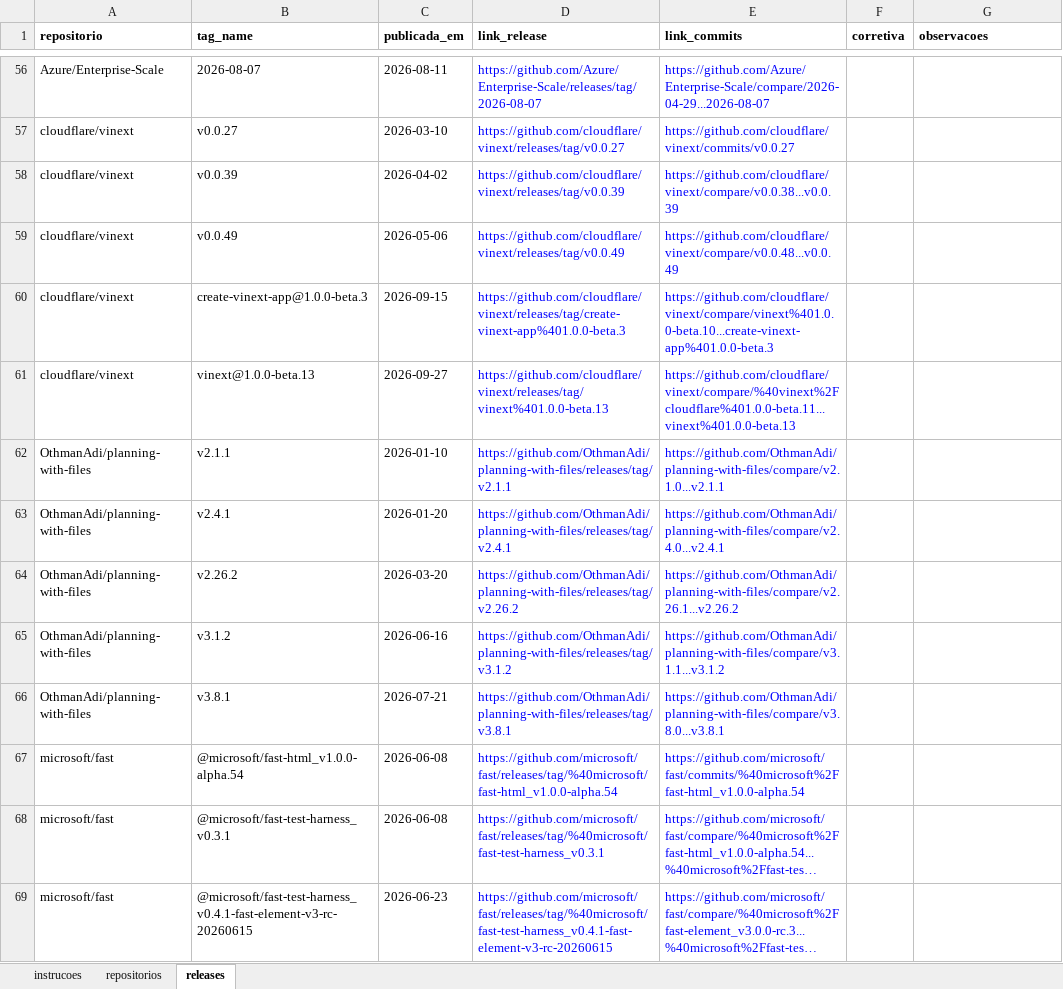
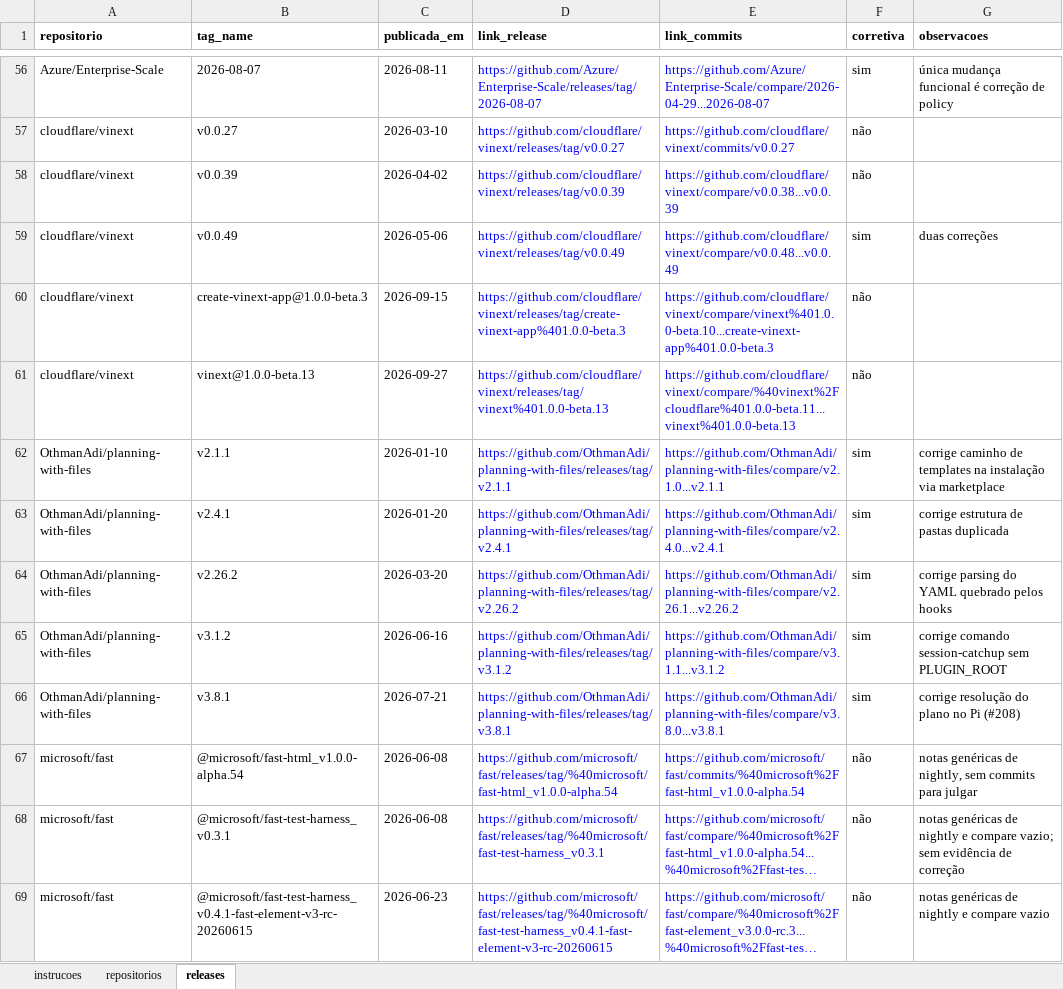
Before and after one commit to gabrieltinoco/Laboratorio-Experimentacao-de-Software, an Excel workbook: Laboratorio03/validacao/rotulos_avaliador_1.xlsx, sheet releases, drawn as a sheet; only a part is shown, gaps mark what is left out; long unchanged cells end in …; values as stored, in another font and other column widths than the file's, no borders; the diff covers the shown part only; the diff names each change by its address in the sheet, - before the commit and + after, or states it on an @@ line.

```diff
--- a/Laboratorio03/validacao/rotulos_avaliador_1.xlsx (sheet releases)
+++ b/Laboratorio03/validacao/rotulos_avaliador_1.xlsx (sheet releases)
-F56 (corretiva): (empty)
+F56 (corretiva): sim
-G56 (observacoes): (empty)
+G56 (observacoes): única mudança funcional é correção de policy
-F57:F58 (corretiva): (empty)
+F57:F58 (corretiva): não
-F59 (corretiva): (empty)
+F59 (corretiva): sim
-G59 (observacoes): (empty)
+G59 (observacoes): duas correções
-F60:F61 (corretiva): (empty)
+F60:F61 (corretiva): não
-F62:F66 (corretiva): (empty)
+F62:F66 (corretiva): sim
-G62 (observacoes): (empty)
+G62 (observacoes): corrige caminho de templates na instalação via marketplace
-G63 (observacoes): (empty)
+G63 (observacoes): corrige estrutura de pastas duplicada
-G64 (observacoes): (empty)
+G64 (observacoes): corrige parsing do YAML quebrado pelos hooks
-G65 (observacoes): (empty)
+G65 (observacoes): corrige comando session-catchup sem PLUGIN_ROOT
-G66 (observacoes): (empty)
+G66 (observacoes): corrige resolução do plano no Pi (#208)
-F67:F69 (corretiva): (empty)
+F67:F69 (corretiva): não
-G67 (observacoes): (empty)
+G67 (observacoes): notas genéricas de nightly, sem commits para julgar
-G68 (observacoes): (empty)
+G68 (observacoes): notas genéricas de nightly e compare vazio; sem evidência de correção
-G69 (observacoes): (empty)
+G69 (observacoes): notas genéricas de nightly e compare vazio
```
Also changed, not shown: 461 edited cells elsewhere in this sheet, sheet repositorios, 49 other files.
